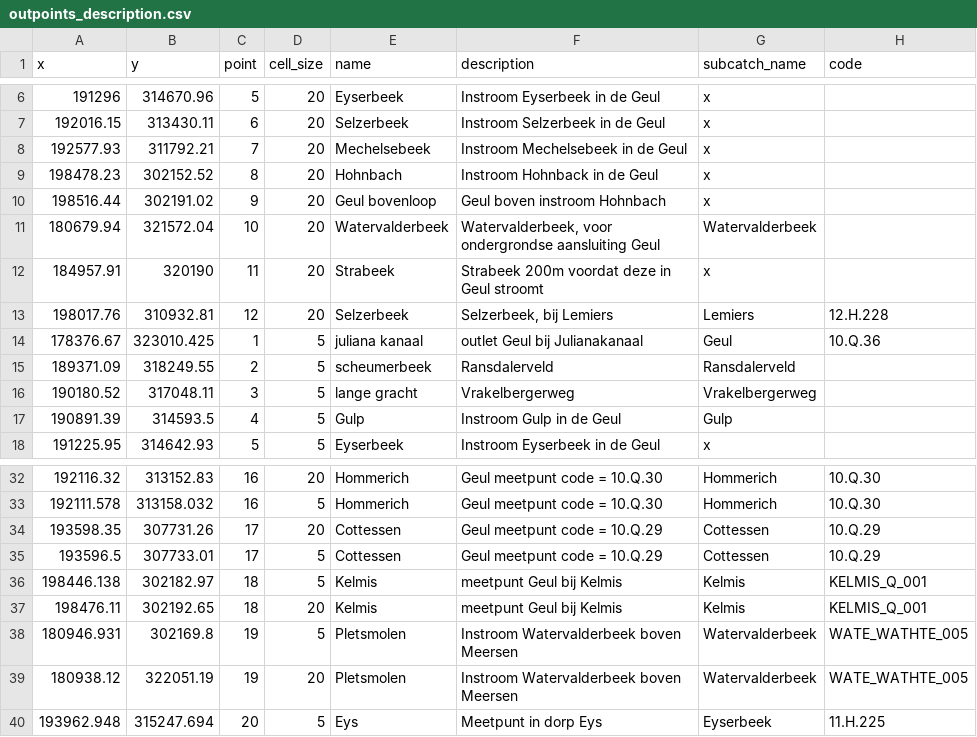
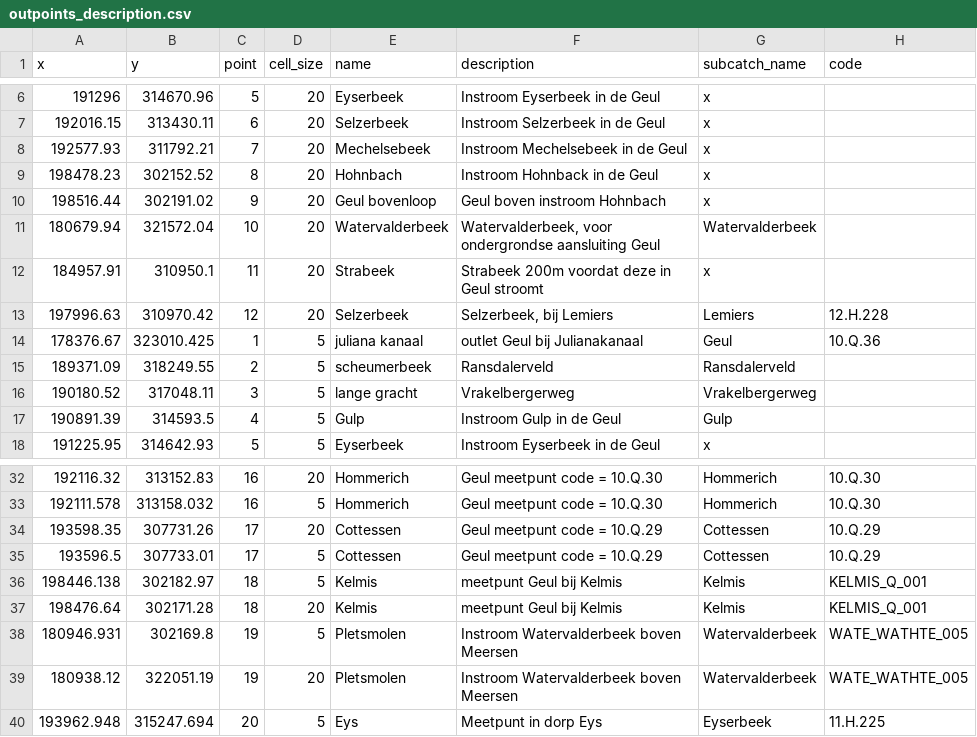
Before and after one commit to mcommelin/Geuldal_NBS_simulations, a CSV file: LISEM_data/setup/outpoints_description.csv, drawn as a sheet; only a part is shown, gaps mark what is left out.

Commit message:
Initial simulations for 5 subcatchments working

```diff
--- a/LISEM_data/setup/outpoints_description.csv
+++ b/LISEM_data/setup/outpoints_description.csv
@@ -11,4 +11,4 @@ x,y,point,cell_size,name,description,subcatch_name,code
 180679.94,321572.04,10,20,Watervalderbeek,"Watervalderbeek, voor ondergrondse aansluiting Geul",Watervalderbeek,
-184957.91,320190,11,20,Strabeek,Strabeek 200m voordat deze in Geul stroomt,x,
-198017.76,310932.81,12,20,Selzerbeek,"Selzerbeek, bij Lemiers",Lemiers,12.H.228
+184957.91,310950.1,11,20,Strabeek,Strabeek 200m voordat deze in Geul stroomt,x,
+197996.63,310970.42,12,20,Selzerbeek,"Selzerbeek, bij Lemiers",Lemiers,12.H.228
 178376.67,323010.425,1,5,juliana kanaal,outlet Geul bij Julianakanaal,Geul,10.Q.36
@@ -36,3 +36,3 @@ x,y,point,cell_size,name,description,subcatch_name,code
 198446.138,302182.97,18,5,Kelmis,meetpunt Geul bij Kelmis,Kelmis,KELMIS_Q_001
-198476.11,302192.65,18,20,Kelmis,meetpunt Geul bij Kelmis,Kelmis,KELMIS_Q_001
+198476.64,302171.28,18,20,Kelmis,meetpunt Geul bij Kelmis,Kelmis,KELMIS_Q_001
 180946.931,302169.8,19,5,Pletsmolen,Instroom Watervalderbeek boven Meersen,Watervalderbeek,WATE_WATHTE_005
```
Also changed, not shown: sources/height_to_Q_mannings.csv, 3 other files.
